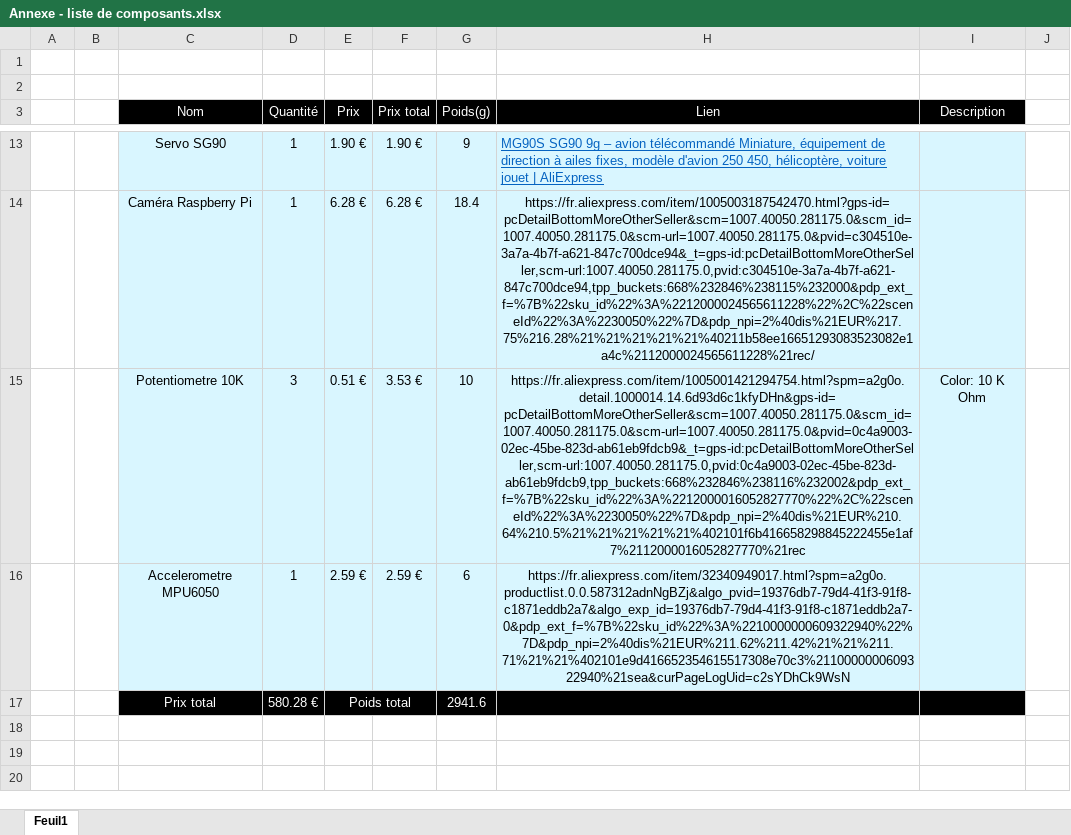
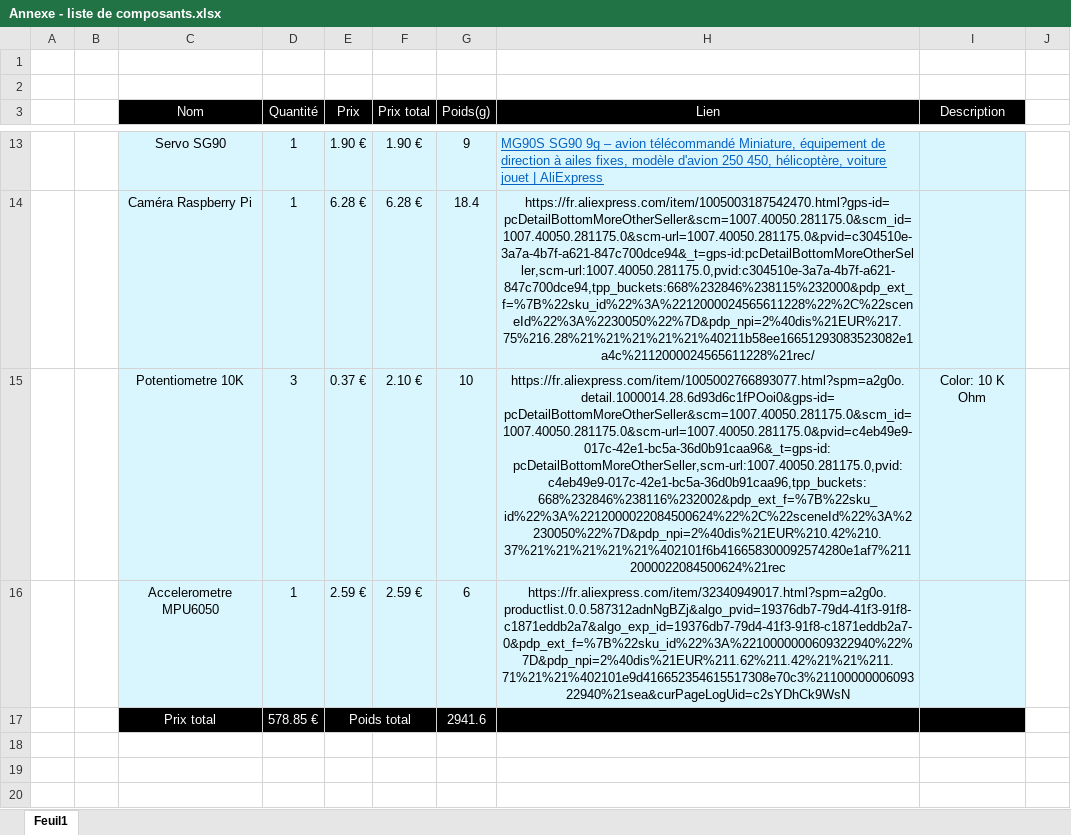
Before and after one commit to RonanLc/Snoopytech, an Excel workbook: doc/Idées/Biblio/Annexe - liste de composants.xlsx, sheet Feuil1, drawn as a sheet; only a part is shown, gaps mark what is left out; values as stored, in another font and other column widths than the file's, no borders; the diff names each change by its address in the sheet, - before the commit and + after, or states it on an @@ line.

```diff
--- a/doc/Idées/Biblio/Annexe - liste de composants.xlsx (sheet Feuil1)
+++ b/doc/Idées/Biblio/Annexe - liste de composants.xlsx (sheet Feuil1)
-E15 (Prix): 0.51 €
+E15 (Prix): 0.37 €
-F15 (Prix total): 3.53 €
+F15 (Prix total): 2.10 €
-H15 (Lien): https://fr.aliexpress.com/item/1005001421294754.html?spm=a2g0o.detail.1000014.14.6d93d6c1kfyDHn&gps-id=pcDetailBottomMoreOtherSeller&scm=1007.40050.281175.0&scm_id=1007.40050.281175.0&scm-url=1007.40050.281175.0&pvid=0c4a9003-02ec-45be-823d-ab61eb9fdcb9&_t=gps-id:pcDetailBottomMoreOtherSeller,scm-url:1007.40050.281175.0,pvid:0c4a9003-02ec-45be-823d-ab61eb9fdcb9,tpp_buckets:668%232846%238116%232002&pdp_ext_f=%7B%22sku_id%22%3A%2212000016052827770%22%2C%22sceneId%22%3A%2230050%22%7D&pdp_npi=2%40dis%21EUR%210.64%210.5%21%21%21%21%21%402101f6b416658298845222455e1af7%2112000016052827770%21rec
+H15 (Lien): https://fr.aliexpress.com/item/1005002766893077.html?spm=a2g0o.detail.1000014.28.6d93d6c1fPOoi0&gps-id=pcDetailBottomMoreOtherSeller&scm=1007.40050.281175.0&scm_id=1007.40050.281175.0&scm-url=1007.40050.281175.0&pvid=c4eb49e9-017c-42e1-bc5a-36d0b91caa96&_t=gps-id:pcDetailBottomMoreOtherSeller,scm-url:1007.40050.281175.0,pvid:c4eb49e9-017c-42e1-bc5a-36d0b91caa96,tpp_buckets:668%232846%238116%232002&pdp_ext_f=%7B%22sku_id%22%3A%2212000022084500624%22%2C%22sceneId%22%3A%2230050%22%7D&pdp_npi=2%40dis%21EUR%210.42%210.37%21%21%21%21%21%402101f6b416658300092574280e1af7%2112000022084500624%21rec
-D17 (Quantité): 580.28 €
+D17 (Quantité): 578.85 €
```
Also changed, not shown: 9 other files.
